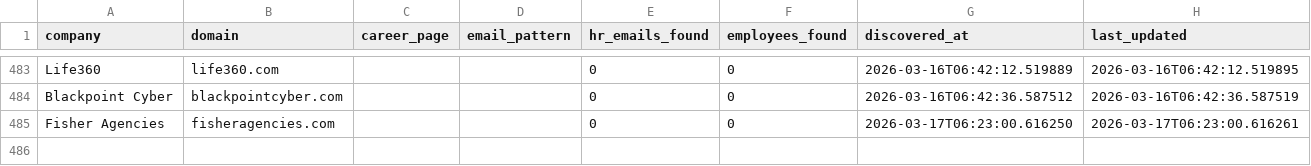
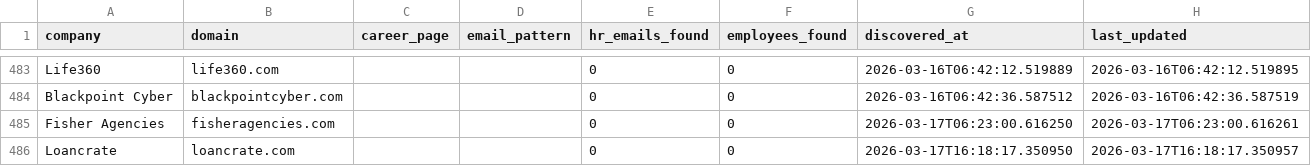
Before and after one commit to githubajaydhage/autoapply-resume-automation, a CSV file: data/discovered_companies.csv, drawn as a sheet; only a part is shown, gaps mark what is left out; the diff names each change by its address in the sheet, - before the commit and + after, or states it on an @@ line.

```diff
--- a/data/discovered_companies.csv
+++ b/data/discovered_companies.csv
+row 486: Loancrate | loancrate.com |  |  | 0 | 0 | 2026-03-17T16:18:17.350950 | 2026-03-17T16:18:17.350957
```
Also changed, not shown: data/sent_emails_log.csv.
